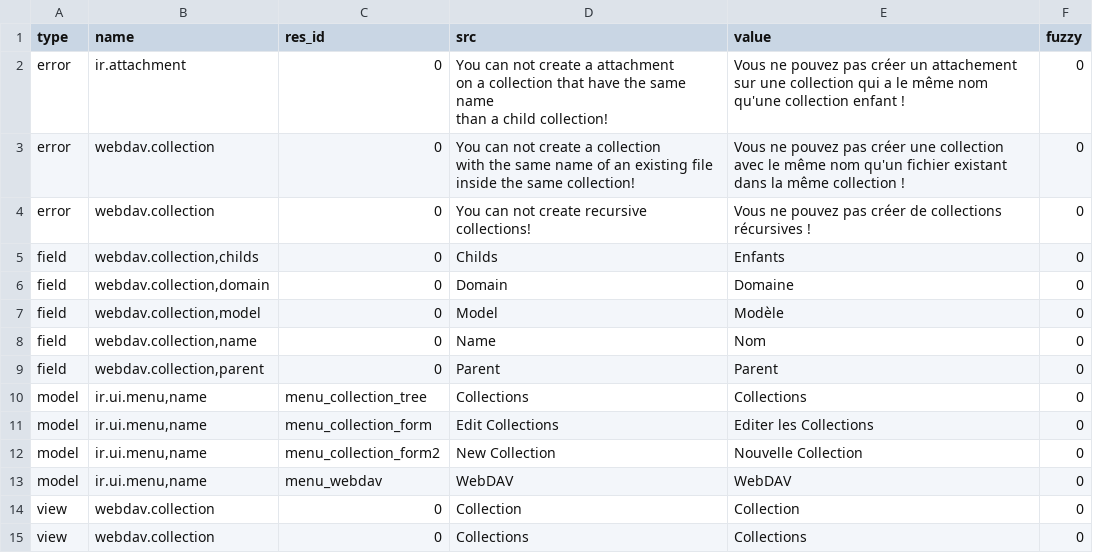
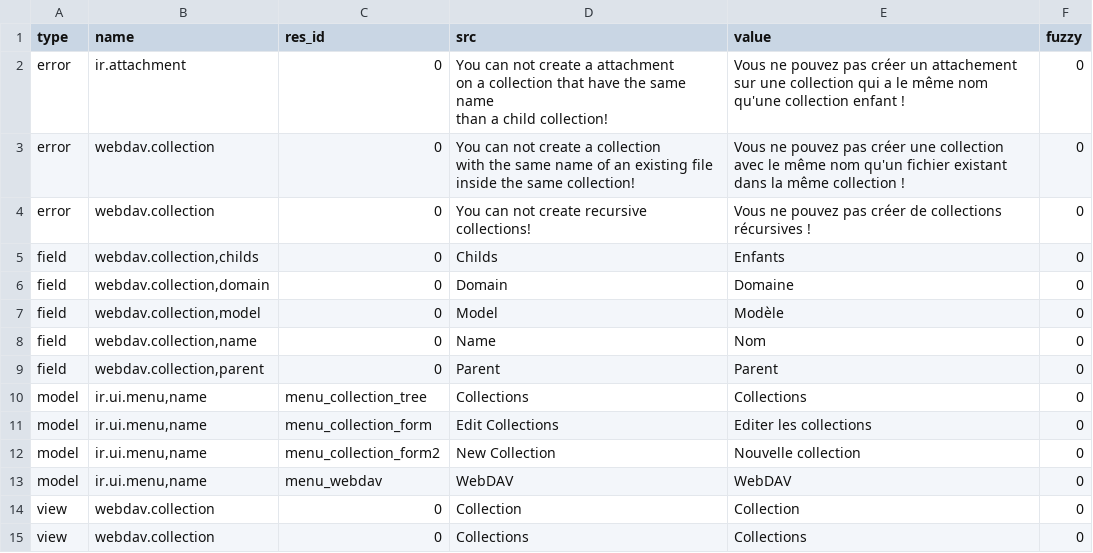
Before and after one commit to kret0s/tryton, a CSV file: trytond/webdav/fr_FR.csv, drawn as a sheet.

```diff
--- a/trytond/webdav/fr_FR.csv
+++ b/trytond/webdav/fr_FR.csv
@@ -18,4 +18,4 @@ field,"webdav.collection,parent",0,Parent,Parent,0
 model,"ir.ui.menu,name",menu_collection_tree,Collections,Collections,0
-model,"ir.ui.menu,name",menu_collection_form,Edit Collections,Editer les Collections,0
-model,"ir.ui.menu,name",menu_collection_form2,New Collection,Nouvelle Collection,0
+model,"ir.ui.menu,name",menu_collection_form,Edit Collections,Editer les collections,0
+model,"ir.ui.menu,name",menu_collection_form2,New Collection,Nouvelle collection,0
 model,"ir.ui.menu,name",menu_webdav,WebDAV,WebDAV,0
```
Also changed, not shown: trytond/res/fr_FR.csv, trytond/workflow/fr_FR.csv, 1 other file.
